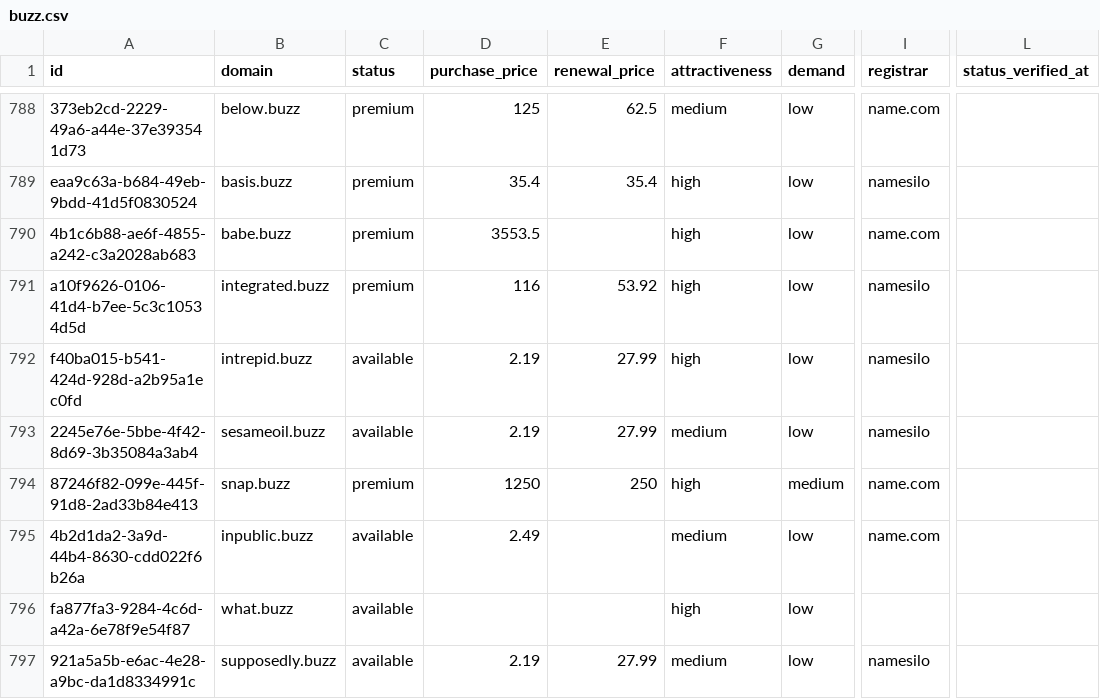
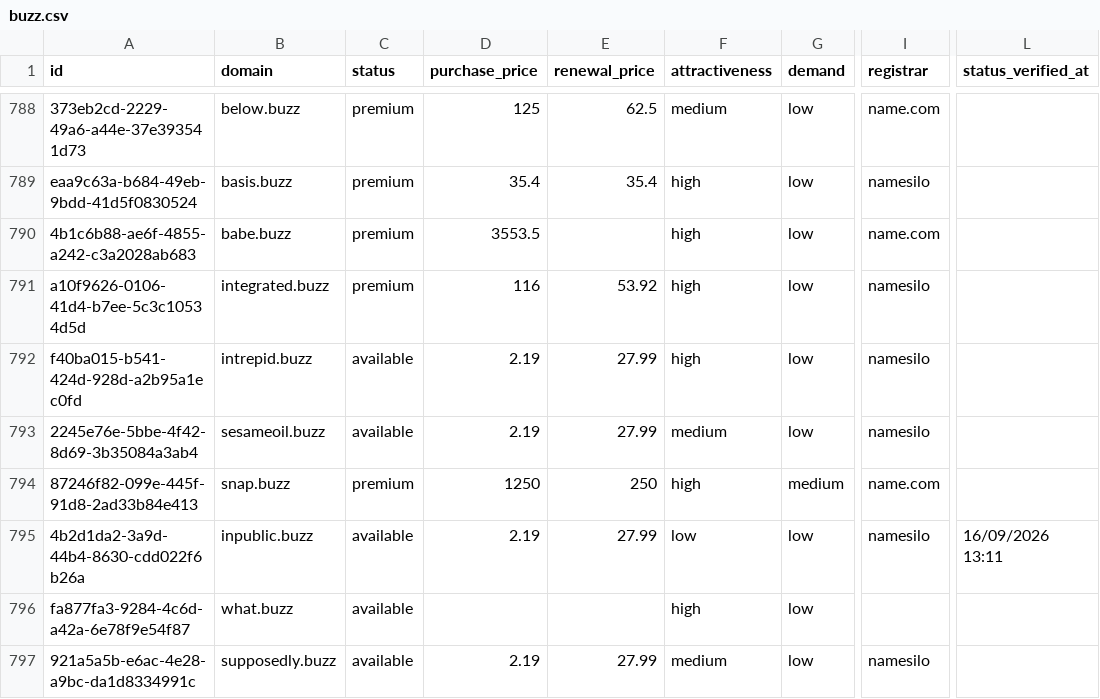
Before and after one commit to UniqueDomains/buzz-oneword-domains, a CSV file: buzz.csv, drawn as a sheet; only a part is shown, gaps mark what is left out; the diff names each change by its address in the sheet, - before the commit and + after, or states it on an @@ line.

Commit message:
Domains update

```diff
--- a/buzz.csv
+++ b/buzz.csv
-D795 (purchase_price): 2.49
+D795 (purchase_price): 2.19
-E795 (renewal_price): (empty)
+E795 (renewal_price): 27.99
-F795 (attractiveness): medium
+F795 (attractiveness): low
-I795 (registrar): name.com
+I795 (registrar): namesilo
-L795 (status_verified_at): (empty)
+L795 (status_verified_at): 16/09/2026 13:11
```
Also changed, not shown: 4 other files.
